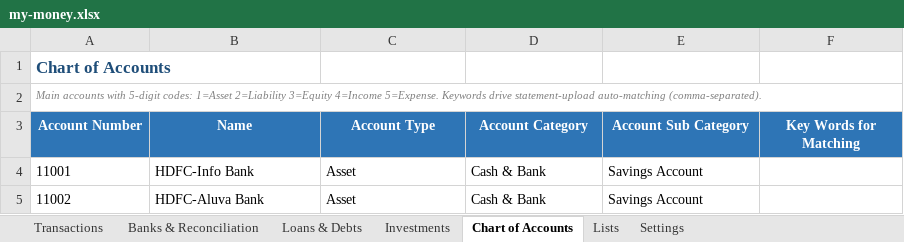
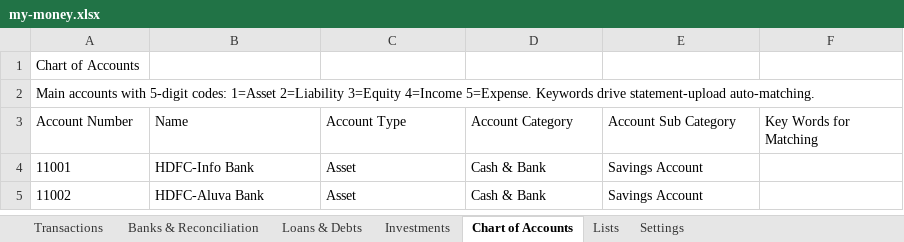
Before and after one commit to SanjoPoly/MyLedger, an Excel workbook: my-money.xlsx, sheet Chart of Accounts, drawn as a sheet; only a part is shown; values as stored, in another font and other column widths than the file's, no borders; the diff names each change by its address in the sheet, - before the commit and + after, or states it on an @@ line.

Commit message:
Ledgr: update my-money.xlsx (2026-08-15T18:19:33.112Z)

```diff
--- a/my-money.xlsx (sheet Chart of Accounts)
+++ b/my-money.xlsx (sheet Chart of Accounts)
@@ A1 bold: on → off, text colour: #1F4E79 → black, text size: smaller @@
-A2 (Account Number): …drive statement-upload auto-matching (comma-separated).
+A2 (Account Number): …drive statement-upload auto-matching.
@@ A2 italic: on → off, text colour: #808080 → black, text size: larger @@
@@ A3:F3 bold: on → off, fill: #2E75B6 → none, text colour: #FFFFFF → black, alignment: center → left @@
```
Also changed, not shown: sheet Transactions.
